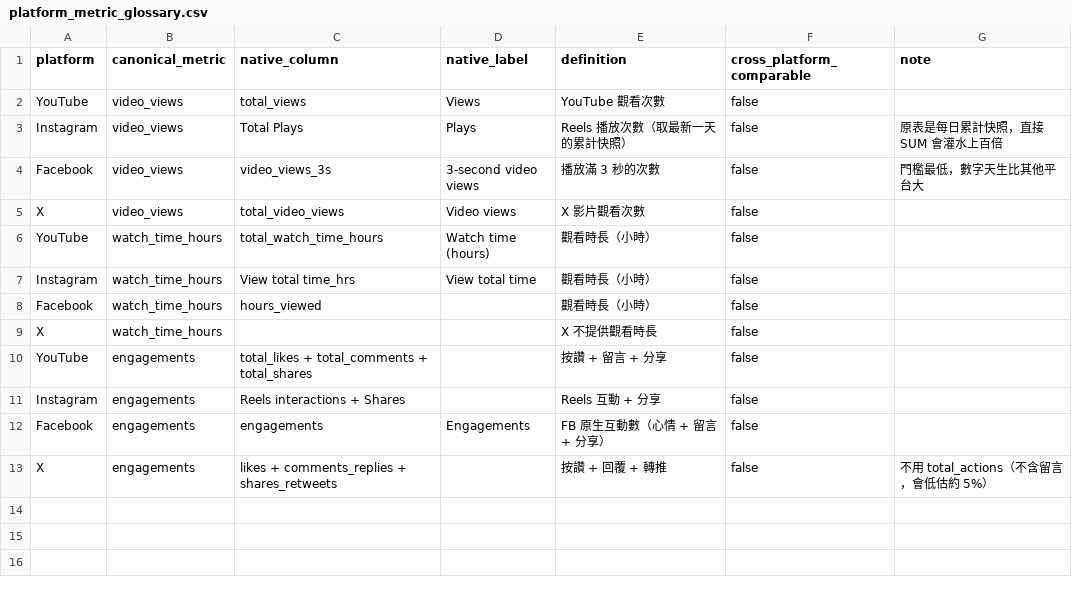
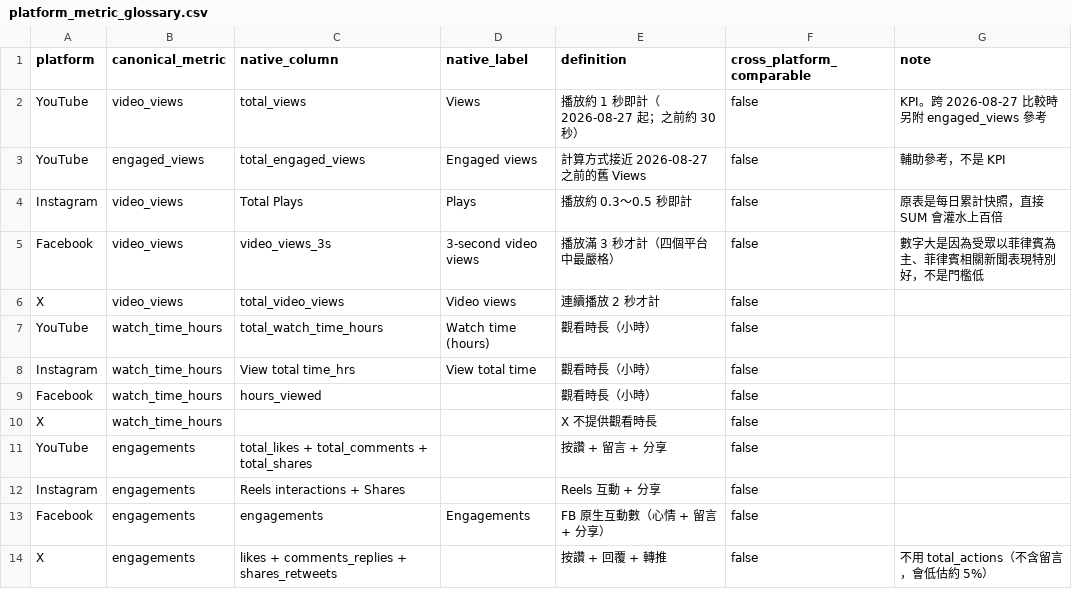
Before and after one commit to shangweiyang79/taiwanplus-dbt, a CSV file: seeds/platform_metric_glossary.csv, drawn as a sheet.

```diff
--- a/seeds/platform_metric_glossary.csv
+++ b/seeds/platform_metric_glossary.csv
@@ -1,6 +1,7 @@
 platform,canonical_metric,native_column,native_label,definition,cross_platform_comparable,note
-YouTube,video_views,total_views,Views,YouTube 觀看次數,false,
-Instagram,video_views,Total Plays,Plays,Reels 播放次數（取最新一天的累計快照）,false,原表是每日累計快照，直接 SUM 會灌水上百倍
-Facebook,video_views,video_views_3s,3-second video views,播放滿 3 秒的次數,false,門檻最低，數字天生比其他平台大
-X,video_views,total_video_views,Video views,X 影片觀看次數,false,
+YouTube,video_views,total_views,Views,播放約 1 秒即計（2026-08-27 起；之前約 30 秒）,false,KPI。跨 2026-08-27 比較時另附 engaged_views 參考
+YouTube,engaged_views,total_engaged_views,Engaged views,計算方式接近 2026-08-27 之前的舊 Views,false,輔助參考，不是 KPI
+Instagram,video_views,Total Plays,Plays,播放約 0.3～0.5 秒即計,false,原表是每日累計快照，直接 SUM 會灌水上百倍
+Facebook,video_views,video_views_3s,3-second video views,播放滿 3 秒才計（四個平台中最嚴格）,false,數字大是因為受眾以菲律賓為主、菲律賓相關新聞表現特別好，不是門檻低
+X,video_views,total_video_views,Video views,連續播放 2 秒才計,false,
 YouTube,watch_time_hours,total_watch_time_hours,Watch time (hours),觀看時長（小時）,false,
```
Also changed, not shown: 12 other files.
